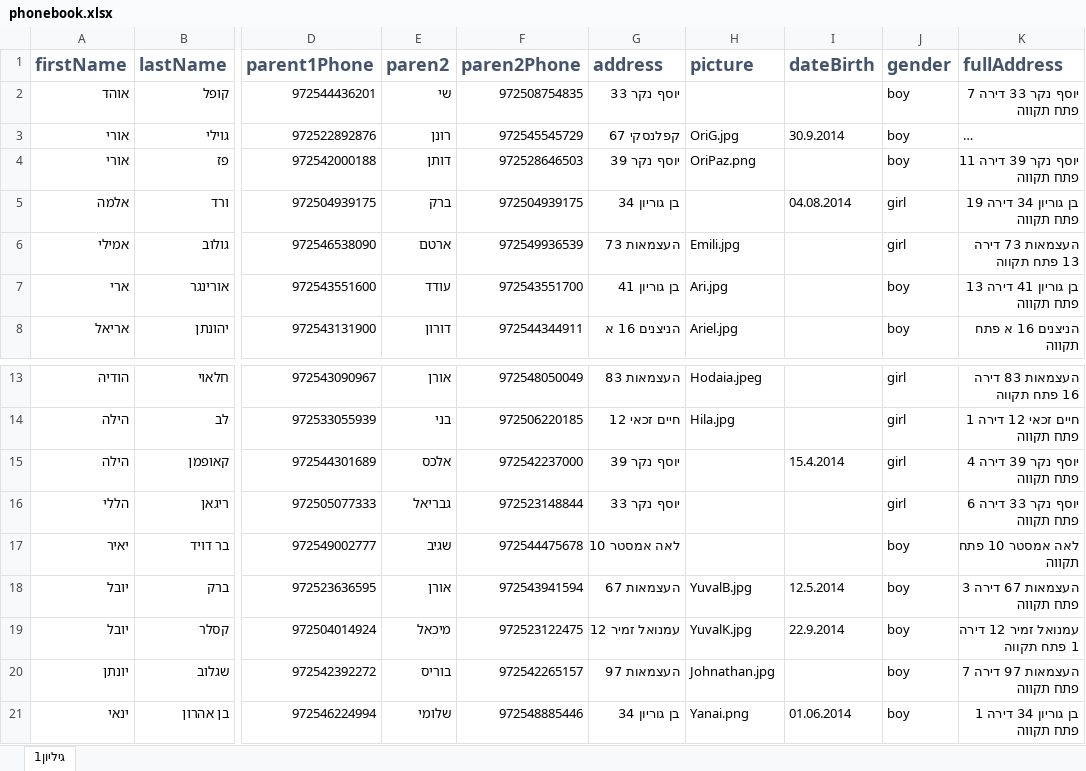
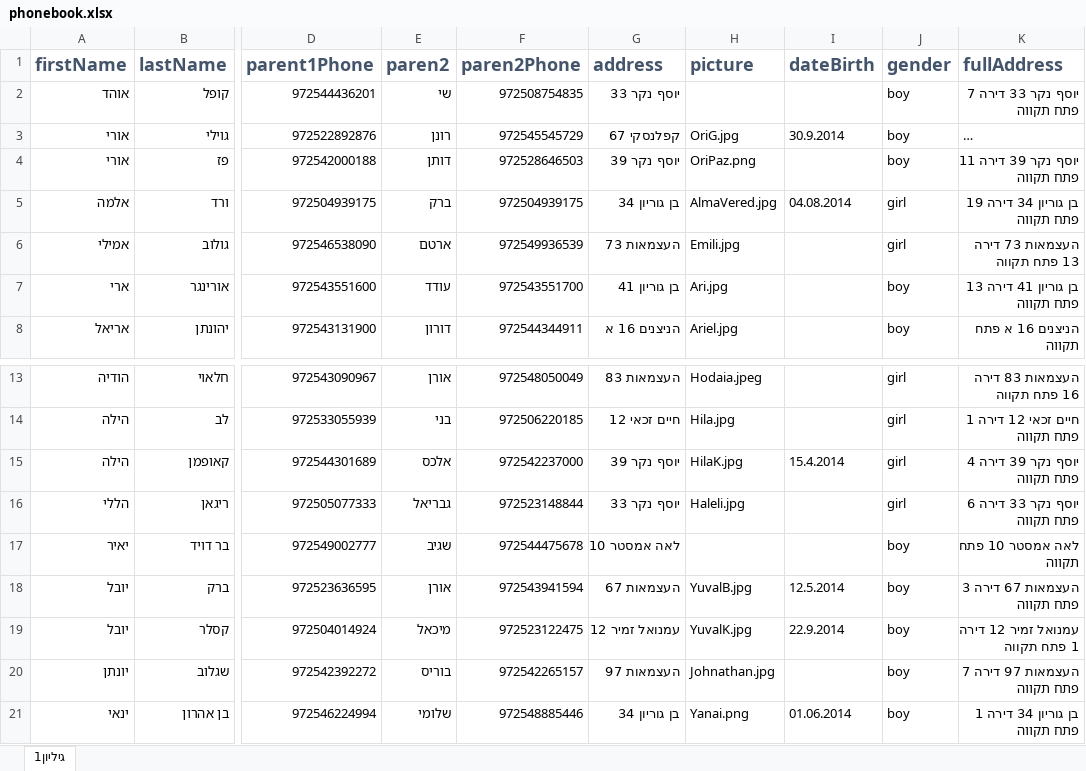
Before and after one commit to Tali77/ClassA3.github.io, an Excel workbook: Data/phonebook.xlsx, sheet גיליון1, drawn as a sheet; only a part is shown, gaps mark what is left out; long unchanged cells end in …; values as stored, in another font and other column widths than the file's, no borders; the diff names each change by its address in the sheet, - before the commit and + after, or states it on an @@ line.

```diff
--- a/Data/phonebook.xlsx (sheet גיליון1)
+++ b/Data/phonebook.xlsx (sheet גיליון1)
-H5 (picture): (empty)
+H5 (picture): AlmaVered.jpg
-H15 (picture): (empty)
+H15 (picture): HilaK.jpg
-H16 (picture): (empty)
+H16 (picture): Haleli.jpg
```
Also changed, not shown: 2 other files.
